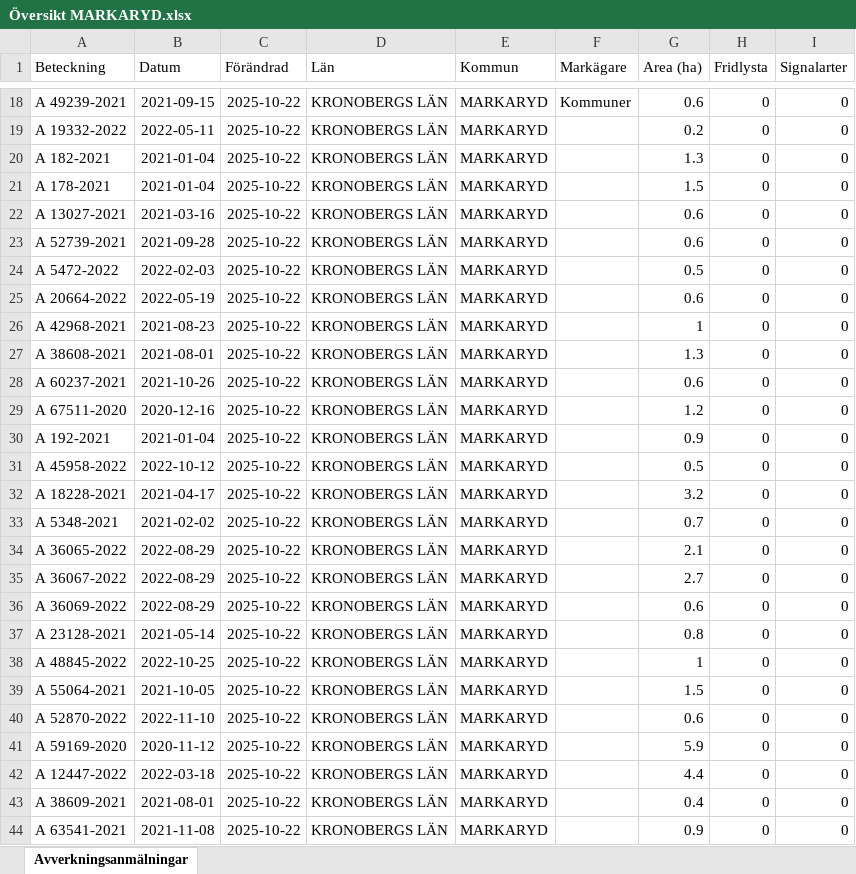
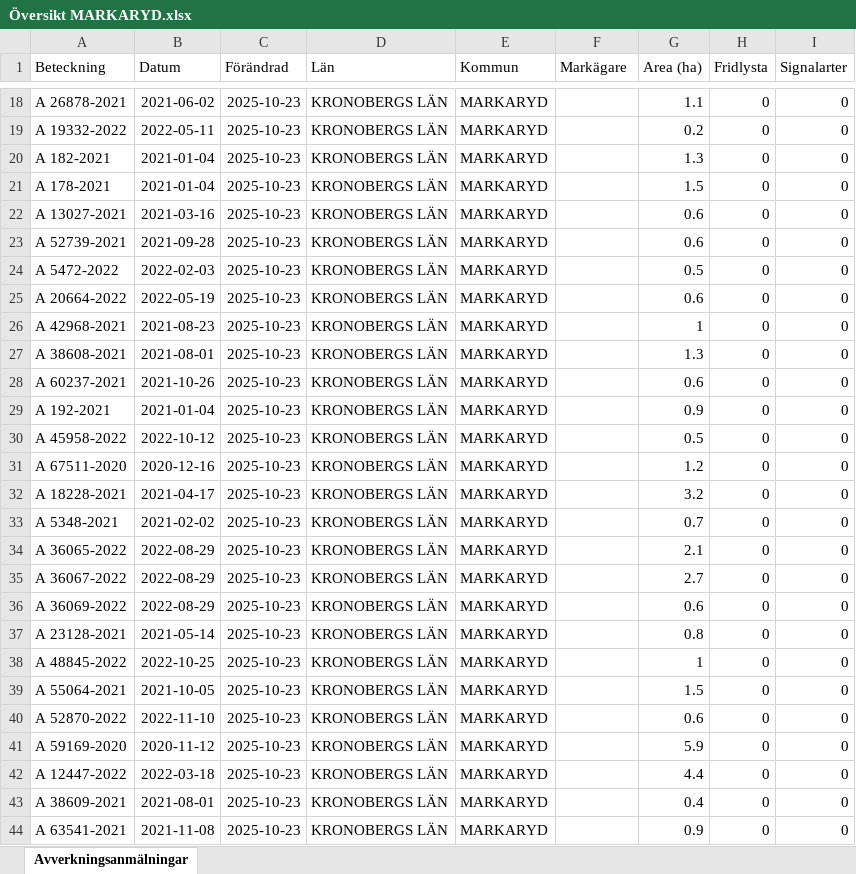
Before and after one commit to klasma/Logging_0767, an Excel workbook: Översikt MARKARYD.xlsx, sheet Avverkningsanmälningar, drawn as a sheet; only a part is shown, gaps mark what is left out; values as stored, in another font and other column widths than the file's, no borders; the diff covers the shown part only; the diff names each change by its address in the sheet, - before the commit and + after, or states it on an @@ line.

```diff
--- a/Översikt MARKARYD.xlsx (sheet Avverkningsanmälningar)
+++ b/Översikt MARKARYD.xlsx (sheet Avverkningsanmälningar)
-A18 (Beteckning): A 49239-2021
+A18 (Beteckning): A 26878-2021
-B18 (Datum): 2021-09-15
+B18 (Datum): 2021-06-02
-C18:C44 (Förändrad): 2025-10-22
+C18:C44 (Förändrad): 2025-10-23
-F18 (Markägare): Kommuner
+F18 (Markägare): (empty)
-G18 (Area (ha)): 0.6
+G18 (Area (ha)): 1.1
-A29 (Beteckning): A 67511-2020
+A29 (Beteckning): A 192-2021
-B29 (Datum): 2020-12-16
+B29 (Datum): 2021-01-04
-G29 (Area (ha)): 1.2
+G29 (Area (ha)): 0.9
-A30 (Beteckning): A 192-2021
+A30 (Beteckning): A 45958-2022
-B30 (Datum): 2021-01-04
+B30 (Datum): 2022-10-12
-G30 (Area (ha)): 0.9
+G30 (Area (ha)): 0.5
-A31 (Beteckning): A 45958-2022
+A31 (Beteckning): A 67511-2020
-B31 (Datum): 2022-10-12
+B31 (Datum): 2020-12-16
-G31 (Area (ha)): 0.5
+G31 (Area (ha)): 1.2
```
Also changed, not shown: 1637 edited cells elsewhere in this sheet, artfynd/A 27619-2022 artfynd.xlsx, artfynd/A 29201-2025 artfynd.xlsx, 34 other files.
